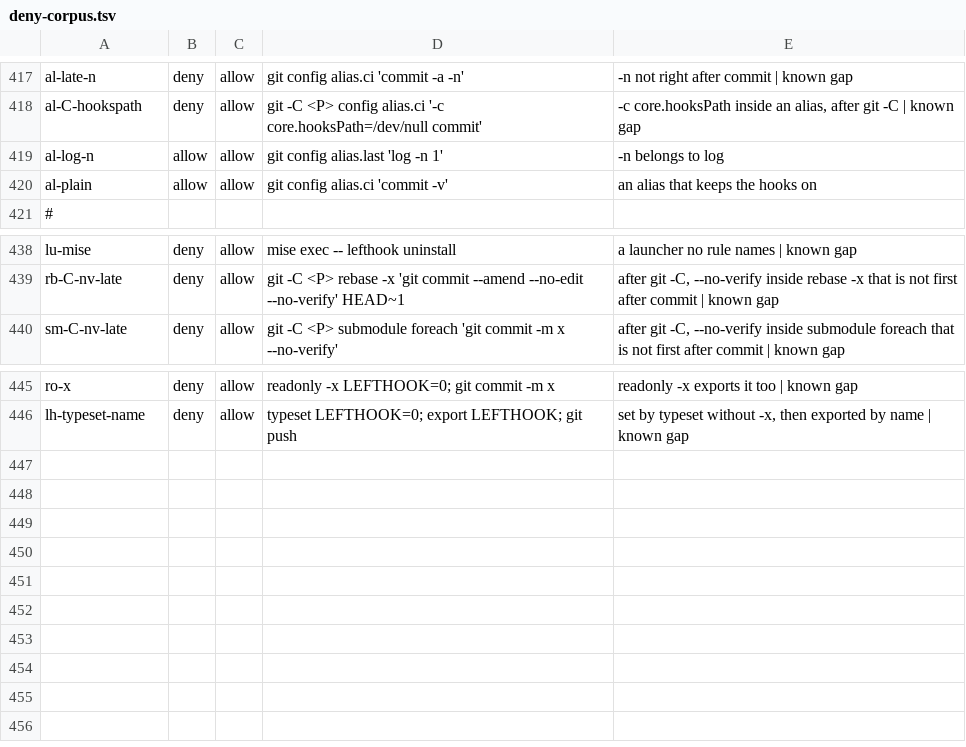
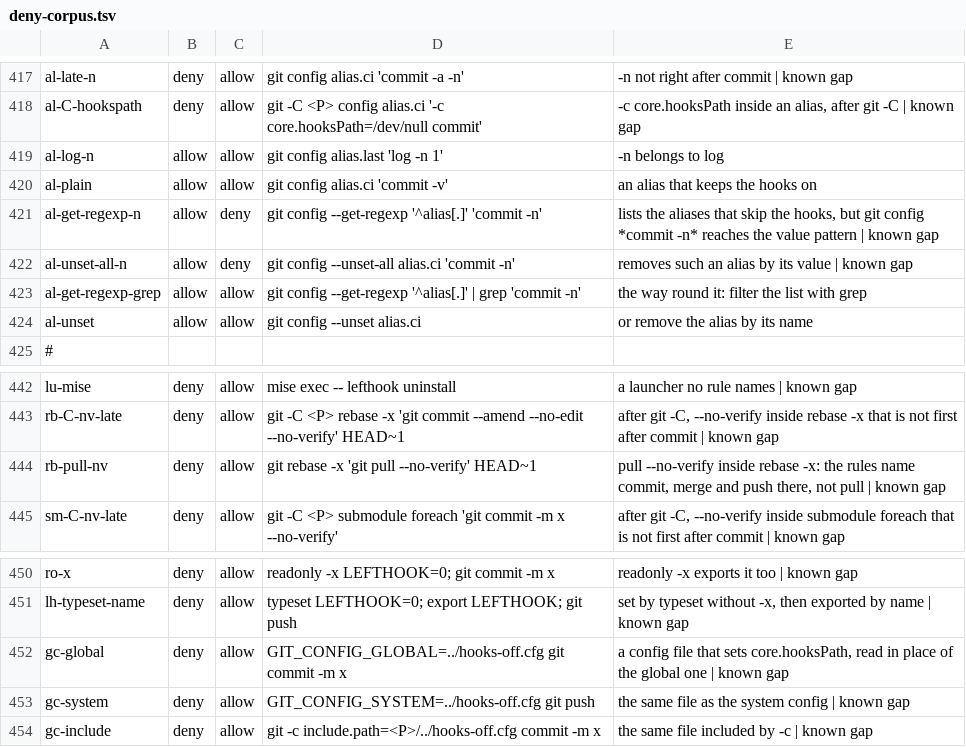
Before and after one commit to LRNZ09/consus, a TSV file: configs/claude/deny-corpus.tsv, drawn as a sheet; only a part is shown, gaps mark what is left out.

Commit message:
Record more of what the deny rules miss
Eight corpus rows, each probed live, record three more gaps, and the way
round the first.

git config's alias rules look anywhere after git config, so a value
pattern that names commit -n is refused though it only reads or removes
aliases: git config --get-regexp '^alias[.]' 'commit -n' and
git config --unset-all alias.ci 'commit -n'. The same search piped to grep,
and an unset by the alias's name, run.

A config file that sets core.hooksPath turns the hooks off when git reads
it through GIT_CONFIG_GLOBAL, GIT_CONFIG_SYSTEM or -c include.path, and no
rule sees more than the file's name. And pull --no-verify inside
rebase -x runs: the rules under git rebase name commit, merge and push,
not pull.

```diff
--- a/configs/claude/deny-corpus.tsv
+++ b/configs/claude/deny-corpus.tsv
@@ -420,2 +420,6 @@ al-log-n	allow	allow	git config alias.last 'log -n 1'	-n belongs to log
 al-plain	allow	allow	git config alias.ci 'commit -v'	an alias that keeps the hooks on
+al-get-regexp-n	allow	deny	git config --get-regexp '^alias[.]' 'commit -n'	lists the aliases that skip the hooks, but git config *commit -n* reaches the value pattern | known gap
+al-unset-all-n	allow	deny	git config --unset-all alias.ci 'commit -n'	removes such an alias by its value | known gap
+al-get-regexp-grep	allow	allow	git config --get-regexp '^alias[.]' | grep 'commit -n'	the way round it: filter the list with grep
+al-unset	allow	allow	git config --unset alias.ci	or remove the alias by its name
 #
@@ -439,2 +443,3 @@ lu-mise	deny	allow	mise exec -- lefthook uninstall	a launcher no rule names | kn
 rb-C-nv-late	deny	allow	git -C <P> rebase -x 'git commit --amend --no-edit --no-verify' HEAD~1	after git -C, --no-verify inside rebase -x that is not first after commit | known gap
+rb-pull-nv	deny	allow	git rebase -x 'git pull --no-verify' HEAD~1	pull --no-verify inside rebase -x: the rules name commit, merge and push there, not pull | known gap
 sm-C-nv-late	deny	allow	git -C <P> submodule foreach 'git commit -m x --no-verify'	after git -C, --no-verify inside submodule foreach that is not first after commit | known gap
@@ -446 +451,4 @@ ro-x	deny	allow	readonly -x LEFTHOOK=0; git commit -m x	readonly -x exports it t
 lh-typeset-name	deny	allow	typeset LEFTHOOK=0; export LEFTHOOK; git push	set by typeset without -x, then exported by name | known gap
+gc-global	deny	allow	GIT_CONFIG_GLOBAL=../hooks-off.cfg git commit -m x	a config file that sets core.hooksPath, read in place of the global one | known gap
+gc-system	deny	allow	GIT_CONFIG_SYSTEM=../hooks-off.cfg git push	the same file as the system config | known gap
+gc-include	deny	allow	git -c include.path=<P>/../hooks-off.cfg commit -m x	the same file included by -c | known gap
```
